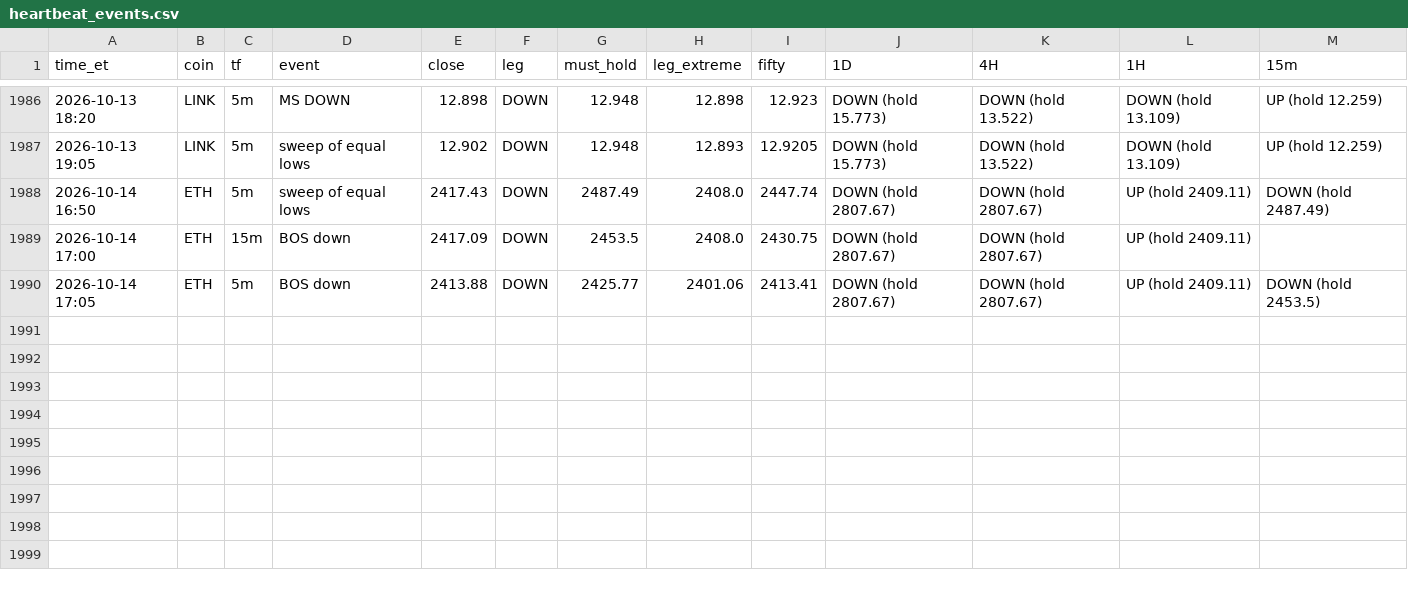
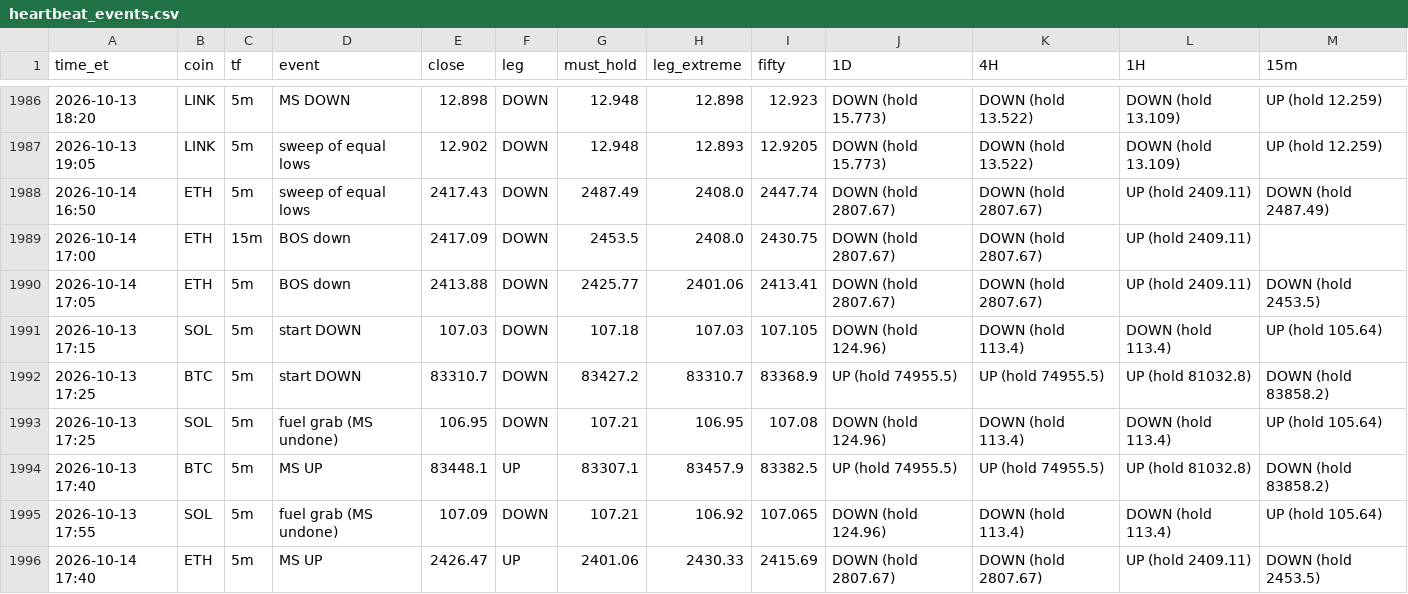
Before and after one commit to HarleyBear70/okx-trading-bot, a CSV file: journal/heartbeat_events.csv, drawn as a sheet; only a part is shown, gaps mark what is left out.

```diff
--- a/journal/heartbeat_events.csv
+++ b/journal/heartbeat_events.csv
@@ -1990 +1990,7 @@ time_et,coin,tf,event,close,leg,must_hold,leg_extreme,fifty,1D,4H,1H,15m
 2026-10-14 17:05,ETH,5m,BOS down,2413.88,DOWN,2425.77,2401.06,2413.41,DOWN (hold 2807.67),DOWN (hold 2807.67),UP (hold 2409.11),DOWN (hold 2453.5)
+2026-10-13 17:15,SOL,5m,start DOWN,107.03,DOWN,107.18,107.03,107.105,DOWN (hold 124.96),DOWN (hold 113.4),DOWN (hold 113.4),UP (hold 105.64)
+2026-10-13 17:25,BTC,5m,start DOWN,83310.7,DOWN,83427.2,83310.7,83368.9,UP (hold 74955.5),UP (hold 74955.5),UP (hold 81032.8),DOWN (hold 83858.2)
+2026-10-13 17:25,SOL,5m,fuel grab (MS undone),106.95,DOWN,107.21,106.95,107.08,DOWN (hold 124.96),DOWN (hold 113.4),DOWN (hold 113.4),UP (hold 105.64)
+2026-10-13 17:40,BTC,5m,MS UP,83448.1,UP,83307.1,83457.9,83382.5,UP (hold 74955.5),UP (hold 74955.5),UP (hold 81032.8),DOWN (hold 83858.2)
+2026-10-13 17:55,SOL,5m,fuel grab (MS undone),107.09,DOWN,107.21,106.92,107.065,DOWN (hold 124.96),DOWN (hold 113.4),DOWN (hold 113.4),UP (hold 105.64)
+2026-10-14 17:40,ETH,5m,MS UP,2426.47,UP,2401.06,2430.33,2415.69,DOWN (hold 2807.67),DOWN (hold 2807.67),UP (hold 2409.11),DOWN (hold 2453.5)
```
Also changed, not shown: 3 other files.
